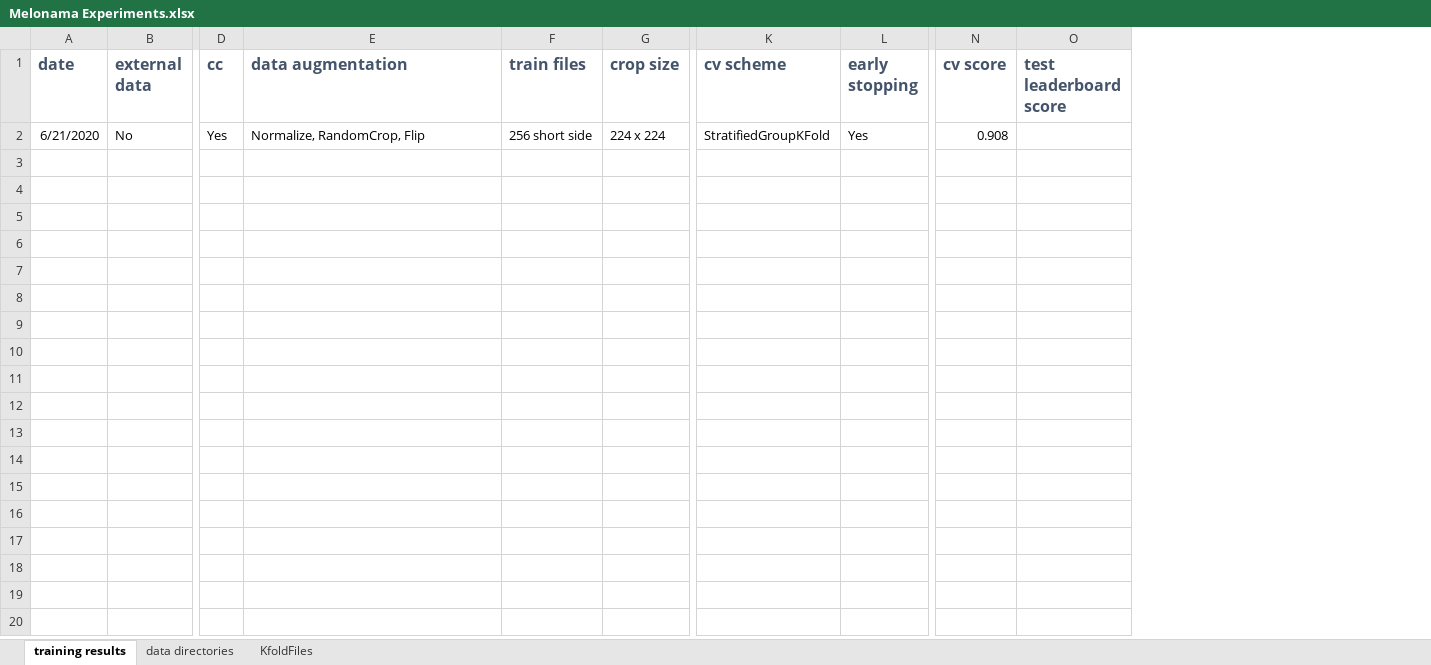
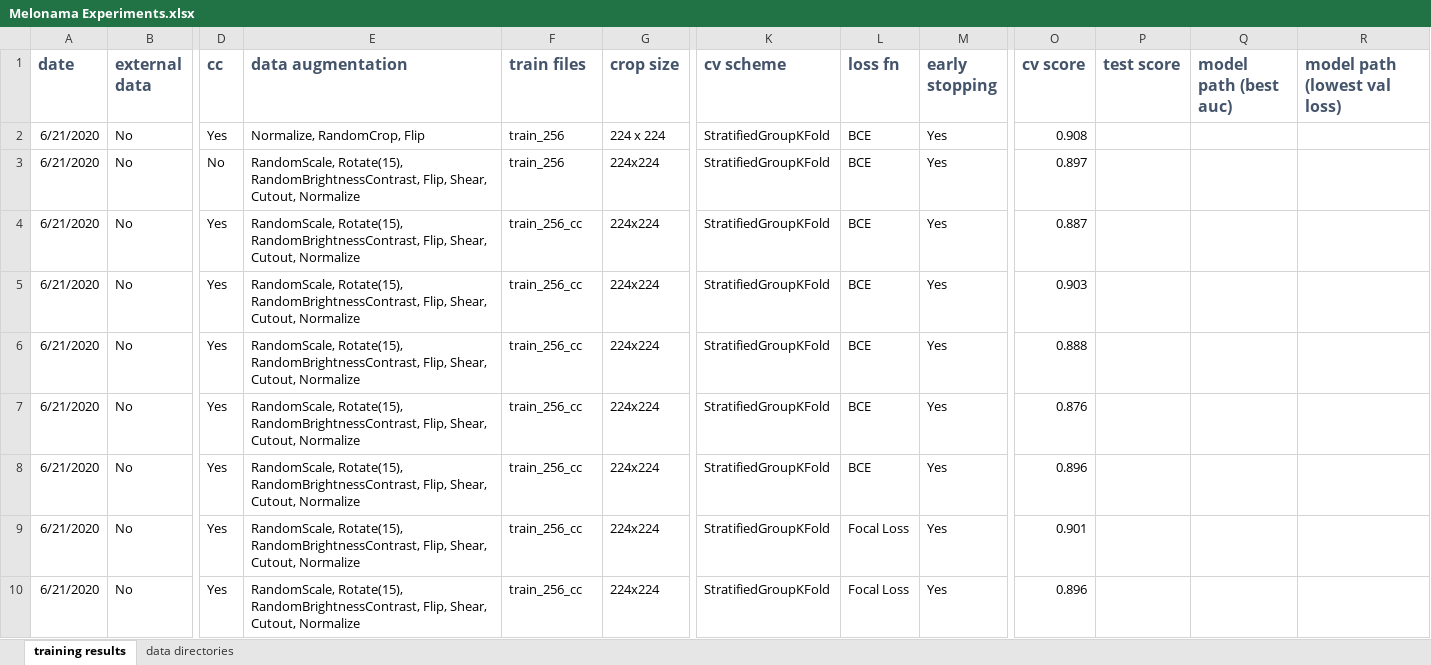
Before and after one commit to amaarora/melonama, an Excel workbook: Melonama Experiments.xlsx, sheet training results, drawn as a sheet; only a part is shown, gaps mark what is left out; values as stored, in another font and other column widths than the file's, no borders; conditional formats and table styles not drawn; removed rows and columns are numbered as before the commit, all else as after; rows hold the shown columns only; the diff covers the shown part only; the diff names each change by its address in the sheet, - before the commit and + after, or states it on an @@ line.

Commit message:
Update experiments file

```diff
--- a/Melonama Experiments.xlsx (sheet training results)
+++ b/Melonama Experiments.xlsx (sheet training results)
-sheet tab: KfoldFiles
+column L (loss fn), row 2: BCE
-column O (test leaderboard score), empty
+column P (test score), empty
+column Q (model path (best auc)), empty
+column R (model path (lowest val loss)), empty
-F2 (train files): 256 short side
+F2 (train files): train_256
+row 3: 6/21/2020 | No | No | RandomScale, Rotate(15), RandomBrightnessContrast, Flip, Shear, Cutout, Normalize | train_256 | 224x224 | StratifiedGroupKFold | BCE | Yes | 0.897
+row 4: 6/21/2020 | No | Yes | RandomScale, Rotate(15), RandomBrightnessContrast, Flip, Shear, Cutout, Normalize | train_256_cc | 224x224 | StratifiedGroupKFold | BCE | Yes | 0.887
+row 5: 6/21/2020 | No | Yes | RandomScale, Rotate(15), RandomBrightnessContrast, Flip, Shear, Cutout, Normalize | train_256_cc | 224x224 | StratifiedGroupKFold | BCE | Yes | 0.903
+row 6: 6/21/2020 | No | Yes | RandomScale, Rotate(15), RandomBrightnessContrast, Flip, Shear, Cutout, Normalize | train_256_cc | 224x224 | StratifiedGroupKFold | BCE | Yes | 0.888
+row 7: 6/21/2020 | No | Yes | RandomScale, Rotate(15), RandomBrightnessContrast, Flip, Shear, Cutout, Normalize | train_256_cc | 224x224 | StratifiedGroupKFold | BCE | Yes | 0.876
+row 8: 6/21/2020 | No | Yes | RandomScale, Rotate(15), RandomBrightnessContrast, Flip, Shear, Cutout, Normalize | train_256_cc | 224x224 | StratifiedGroupKFold | BCE | Yes | 0.896
+row 9: 6/21/2020 | No | Yes | RandomScale, Rotate(15), RandomBrightnessContrast, Flip, Shear, Cutout, Normalize | train_256_cc | 224x224 | StratifiedGroupKFold | Focal Loss | Yes | 0.901
+row 10: 6/21/2020 | No | Yes | RandomScale, Rotate(15), RandomBrightnessContrast, Flip, Shear, Cutout, Normalize | train_256_cc | 224x224 | StratifiedGroupKFold | Focal Loss | Yes | 0.896
```
Also changed, not shown: 8 added rows elsewhere in this sheet, sheet data directories.
